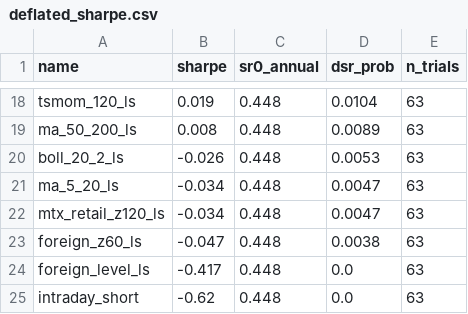
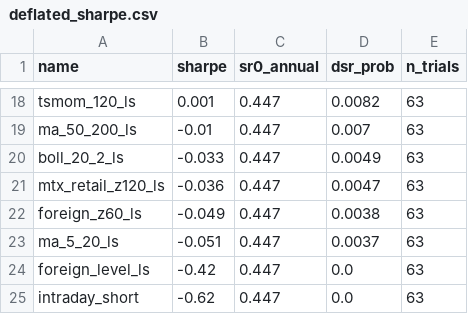
Before and after one commit to stanleytai0310-maker/lingguang, a CSV file: quant-research/results/deflated_sharpe.csv, drawn as a sheet; only a part is shown, gaps mark what is left out; removed rows and columns are numbered as before the commit, all else as after; the diff covers the shown part only; the diff names each change by its address in the sheet, - before the commit and + after, or states it on an @@ line.

```diff
--- a/quant-research/results/deflated_sharpe.csv
+++ b/quant-research/results/deflated_sharpe.csv
-B18 (sharpe): 0.019
+B18 (sharpe): 0.001
-C18:C20 (sr0_annual): 0.448
+C18:C20 (sr0_annual): 0.447
-D18 (dsr_prob): 0.0104
+D18 (dsr_prob): 0.0082
-B19 (sharpe): 0.008
+B19 (sharpe): -0.01
-D19 (dsr_prob): 0.0089
+D19 (dsr_prob): 0.007
-B20 (sharpe): -0.026
+B20 (sharpe): -0.033
-D20 (dsr_prob): 0.0053
+D20 (dsr_prob): 0.0049
-row 21: ma_5_20_ls | -0.034 | 0.448 | 0.0047 | 63
-B21 (sharpe): -0.034
+B21 (sharpe): -0.036
-C21:C22 (sr0_annual): 0.448
+C21:C22 (sr0_annual): 0.447
-B22 (sharpe): -0.047
+B22 (sharpe): -0.049
+row 23: ma_5_20_ls | -0.051 | 0.447 | 0.0037 | 63
-B24 (sharpe): -0.417
+B24 (sharpe): -0.42
-C24:C25 (sr0_annual): 0.448
+C24:C25 (sr0_annual): 0.447
```
Also changed, not shown: 1 added row, 1 removed row and 42 edited cells elsewhere in this file, quant-research/results/bootstrap.csv, quant-research/results/param_sensitivity.csv, 3 other files.
